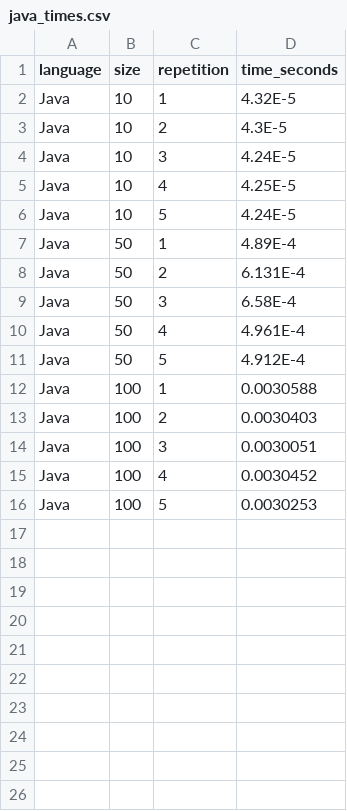
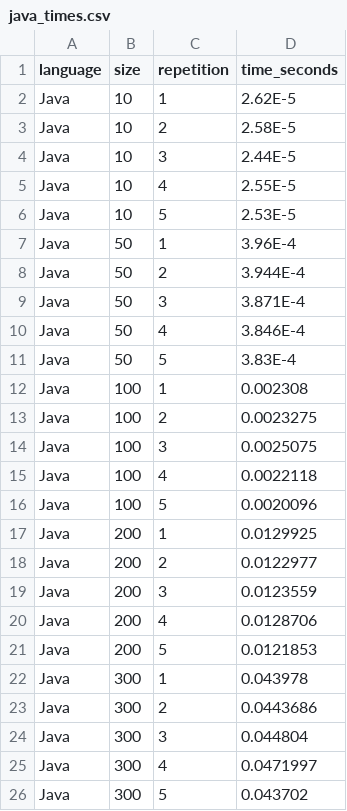
Before and after one commit to saracarri/matrix_multiplication, a CSV file: results/java_times.csv, drawn as a sheet.

```diff
--- a/results/java_times.csv
+++ b/results/java_times.csv
@@ -1,16 +1,26 @@
 language,size,repetition,time_seconds
-Java,10,1,4.32E-5
-Java,10,2,4.3E-5
-Java,10,3,4.24E-5
-Java,10,4,4.25E-5
-Java,10,5,4.24E-5
-Java,50,1,4.89E-4
-Java,50,2,6.131E-4
-Java,50,3,6.58E-4
-Java,50,4,4.961E-4
-Java,50,5,4.912E-4
-Java,100,1,0.0030588
-Java,100,2,0.0030403
-Java,100,3,0.0030051
-Java,100,4,0.0030452
-Java,100,5,0.0030253
+Java,10,1,2.62E-5
+Java,10,2,2.58E-5
+Java,10,3,2.44E-5
+Java,10,4,2.55E-5
+Java,10,5,2.53E-5
+Java,50,1,3.96E-4
+Java,50,2,3.944E-4
+Java,50,3,3.871E-4
+Java,50,4,3.846E-4
+Java,50,5,3.83E-4
+Java,100,1,0.002308
+Java,100,2,0.0023275
+Java,100,3,0.0025075
+Java,100,4,0.0022118
+Java,100,5,0.0020096
+Java,200,1,0.0129925
+Java,200,2,0.0122977
+Java,200,3,0.0123559
+Java,200,4,0.0128706
+Java,200,5,0.0121853
+Java,300,1,0.043978
+Java,300,2,0.0443686
+Java,300,3,0.044804
+Java,300,4,0.0471997
+Java,300,5,0.043702
```
Also changed, not shown: results/c_times.csv, results/python_times.csv, 24 other files.
